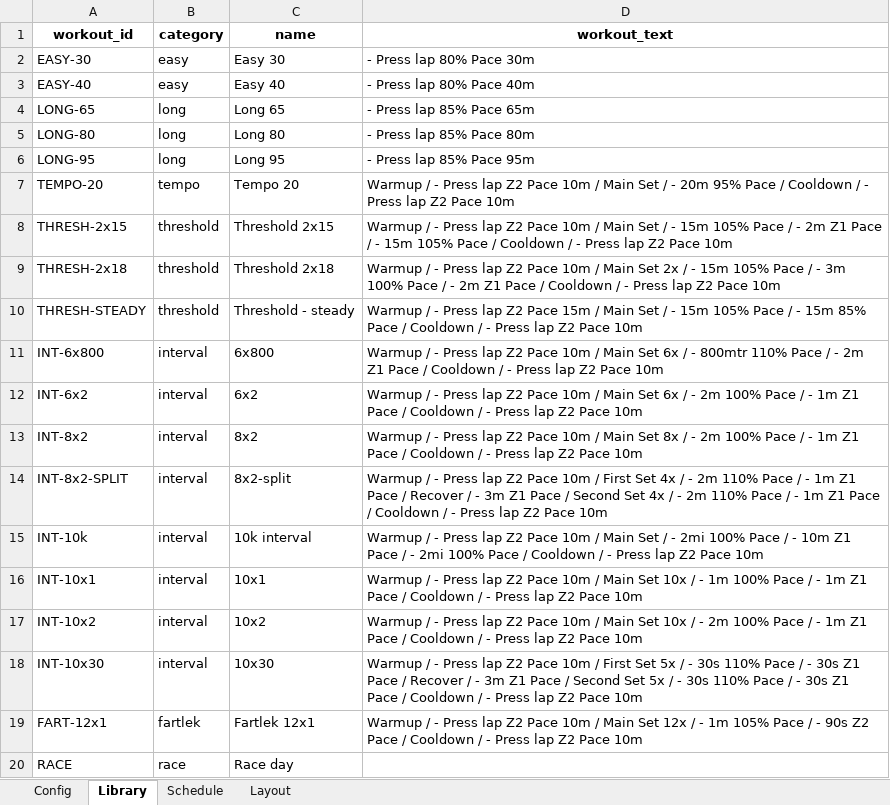
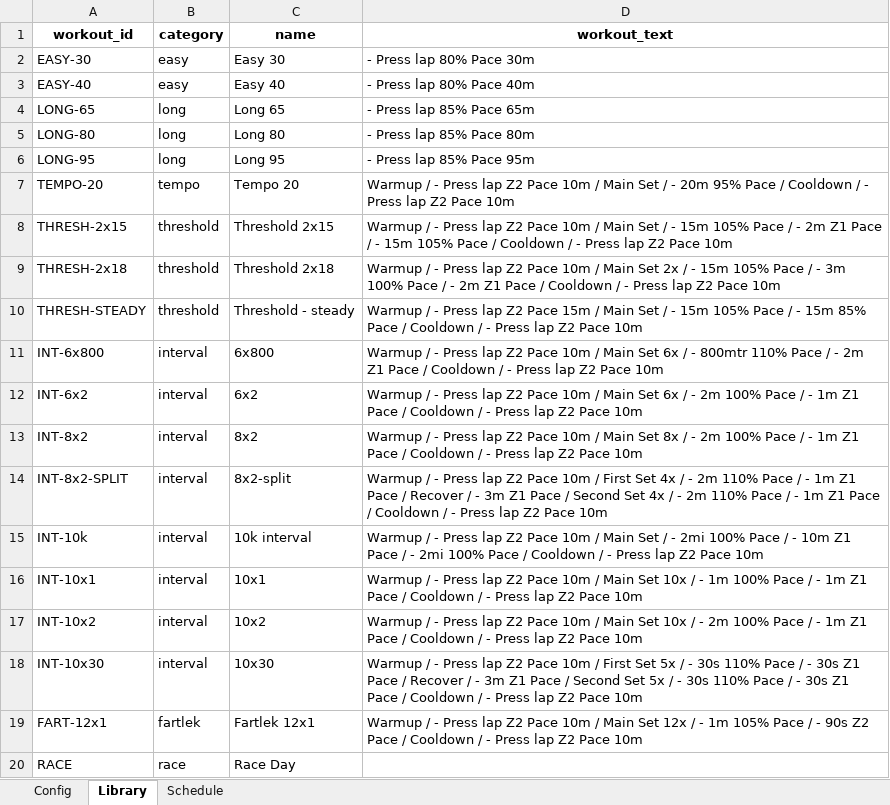
Before and after one commit to swimbikenrun7/run-planner, an Excel workbook: plans/plan_builder.xlsx, sheet Library, drawn as a sheet; values as stored, in another font and other column widths than the file's, no borders; charts and pictures not drawn; the diff names each change by its address in the sheet, - before the commit and + after, or states it on an @@ line.

```diff
--- a/plans/plan_builder.xlsx (sheet Library)
+++ b/plans/plan_builder.xlsx (sheet Library)
-sheet tab: Layout
-C20 (name): Race day
+C20 (name): Race Day
```
Also changed, not shown: sheet Schedule, sheet Config, charts or pictures, 3 other files.
